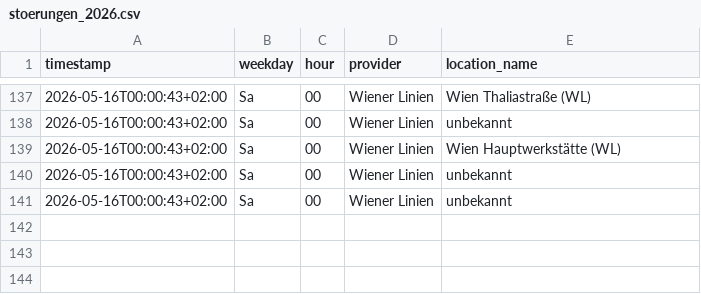
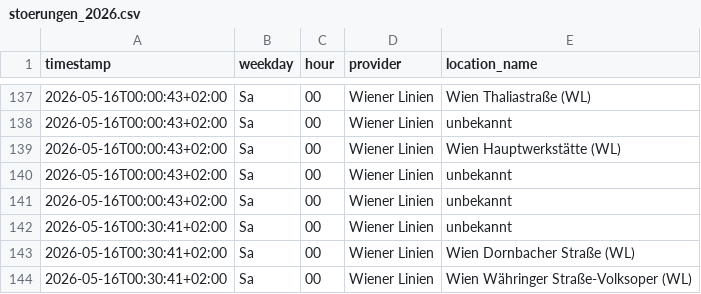
Before and after one commit to Origamihase/wien-oepnv, a CSV file: data/stats/stoerungen_2026.csv, drawn as a sheet; only a part is shown, gaps mark what is left out.

```diff
--- a/data/stats/stoerungen_2026.csv
+++ b/data/stats/stoerungen_2026.csv
@@ -141 +141,4 @@ timestamp,weekday,hour,provider,location_name
 2026-05-16T00:00:43+02:00,Sa,00,Wiener Linien,unbekannt
+2026-05-16T00:30:41+02:00,Sa,00,Wiener Linien,unbekannt
+2026-05-16T00:30:41+02:00,Sa,00,Wiener Linien,Wien Dornbacher Straße (WL)
+2026-05-16T00:30:41+02:00,Sa,00,Wiener Linien,Wien Währinger Straße-Volksoper (WL)
```
Also changed, not shown: 8 other files.
